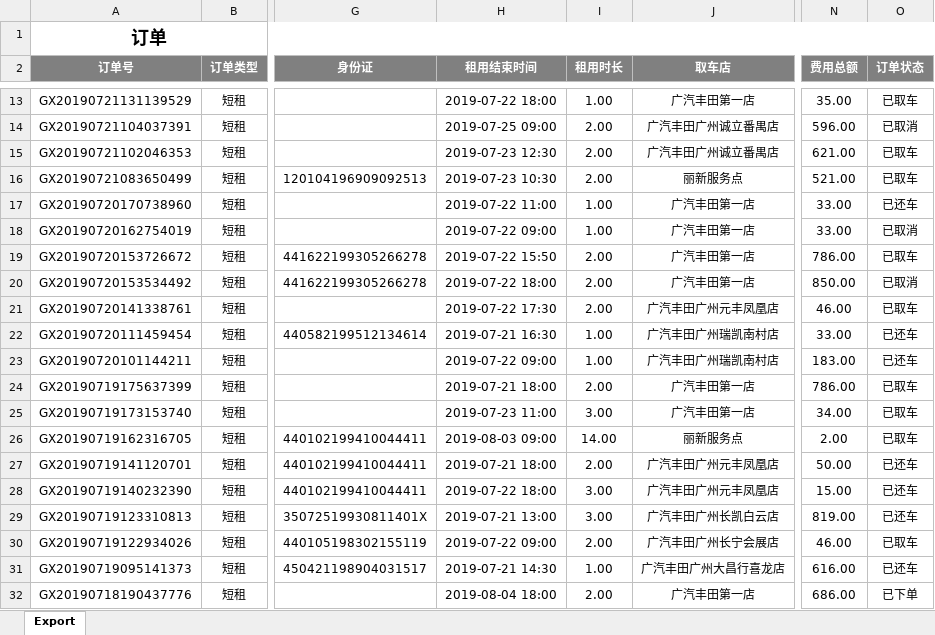
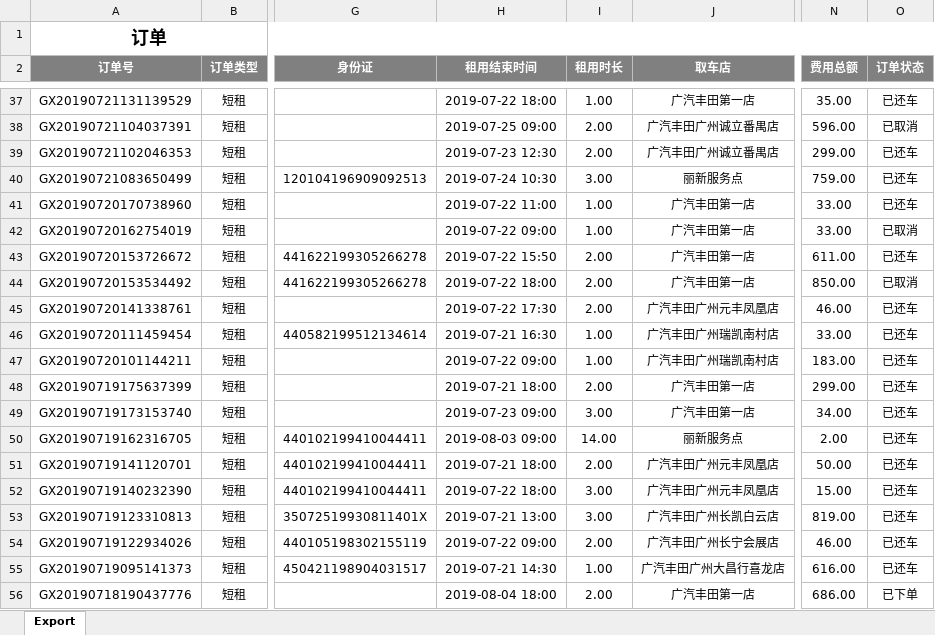
Before and after one commit to questerMan/PYCarData, an Excel workbook: 运营数据/广州.xlsx, sheet Export, drawn as a sheet; only a part is shown, gaps mark what is left out; values as stored, in another font and other column widths than the file's, no borders; addresses are those after the commit; the diff covers the shown part only; the diff names each change by its address in the sheet, - before the commit and + after, or states it on an @@ line.

```diff
--- a/运营数据/广州.xlsx (sheet Export)
+++ b/运营数据/广州.xlsx (sheet Export)
-O37 (订单状态): 已取车
+O37 (订单状态): 已还车
-N39 (费用总额): 621.00
+N39 (费用总额): 299.00
-O39:O40 (订单状态): 已取车
+O39:O40 (订单状态): 已还车
-H40 (租用结束时间): 2019-07-23 10:30
+H40 (租用结束时间): 2019-07-24 10:30
-I40 (租用时长): 2.00
+I40 (租用时长): 3.00
-N40 (费用总额): 521.00
+N40 (费用总额): 759.00
-N43 (费用总额): 786.00
+N43 (费用总额): 611.00
-O43 (订单状态): 已取车
+O43 (订单状态): 已还车
-O45 (订单状态): 已取车
+O45 (订单状态): 已还车
-N48 (费用总额): 786.00
+N48 (费用总额): 299.00
-O48:O50 (订单状态): 已取车
+O48:O50 (订单状态): 已还车
-H49 (租用结束时间): 2019-07-23 11:00
+H49 (租用结束时间): 2019-07-23 09:00
-O54 (订单状态): 已取车
+O54 (订单状态): 已还车
```
Also changed, not shown: 24 added rows and 23 edited cells elsewhere in this sheet, 广丰周数据汇总/GFcollectData.xlsx, 运营数据/collectData.xlsx, 35 other files.
